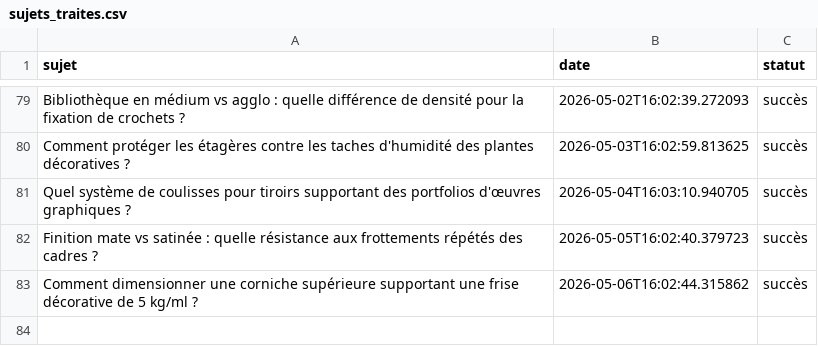
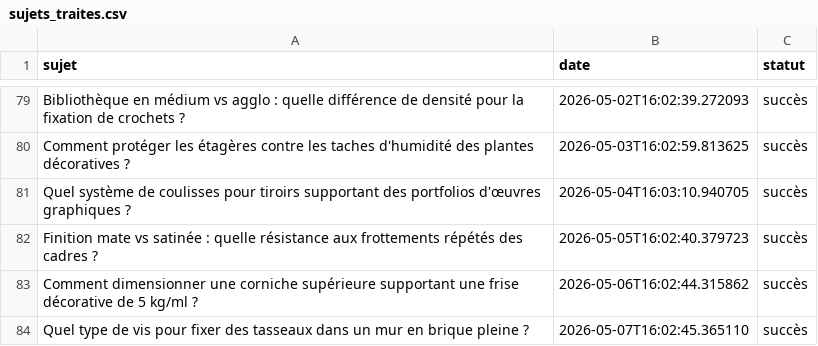
Before and after one commit to Metalosmose21/Biblioth-que-3, a CSV file: sujets_traites.csv, drawn as a sheet; only a part is shown, gaps mark what is left out; the diff names each change by its address in the sheet, - before the commit and + after, or states it on an @@ line.

```diff
--- a/sujets_traites.csv
+++ b/sujets_traites.csv
+row 84: Quel type de vis pour fixer des tasseaux dans un mur en brique pleine ? | 2026-05-07T16:02:45.365110 | succès
```
Also changed, not shown: sujets.csv.
